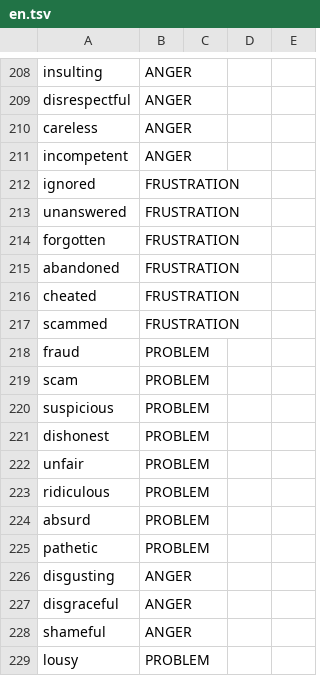
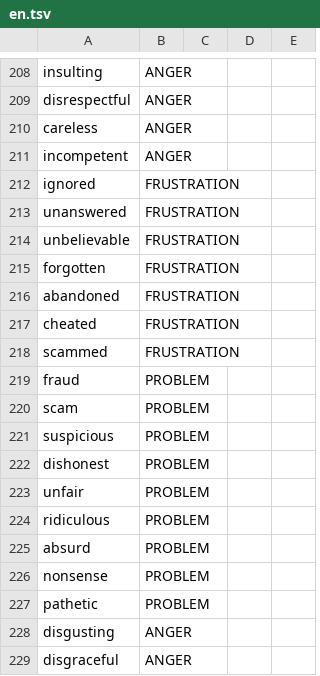
Before and after one commit to Hachimboua/affective-computing-novashop, a TSV file: affective_project/engine/perception/lexicons/en.tsv, drawn as a sheet; only a part is shown, gaps mark what is left out; the shorter side is filled out with more unchanged rows.

```diff
--- a/affective_project/engine/perception/lexicons/en.tsv
+++ b/affective_project/engine/perception/lexicons/en.tsv
@@ -213,2 +213,3 @@ ignored	FRUSTRATION
 unanswered	FRUSTRATION			
+unbelievable	FRUSTRATION			
 forgotten	FRUSTRATION			
@@ -224,2 +225,3 @@ ridiculous	PROBLEM
 absurd	PROBLEM			
+nonsense	PROBLEM			
 pathetic	PROBLEM			
```
Also changed, not shown: affective_project/engine/perception/lexicons/phrases_en.tsv, affective_project_notes/lexicon_review_sheet.csv, 8 other files.
